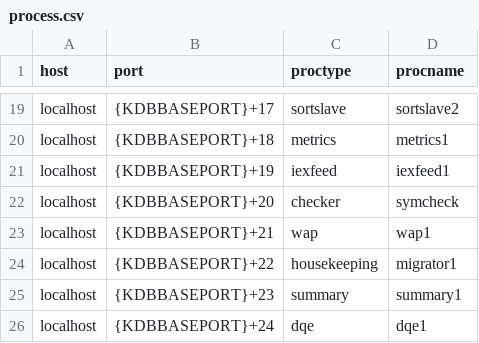
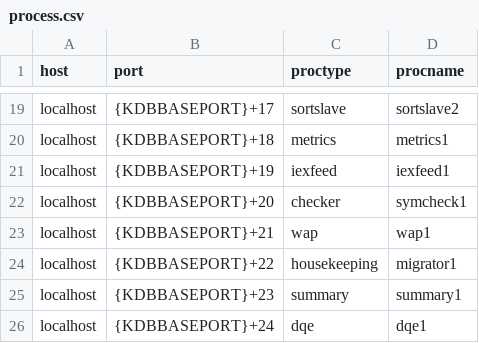
Before and after one commit to DataIntellectTech/TorQ-Finance-Starter-Pack, a CSV file: appconfig/process.csv, drawn as a sheet; only a part is shown, gaps mark what is left out.

Commit message:
Update symcheck process name

```diff
--- a/appconfig/process.csv
+++ b/appconfig/process.csv
@@ -21,3 +21,3 @@ localhost,{KDBBASEPORT}+18,metrics,metrics1
 localhost,{KDBBASEPORT}+19,iexfeed,iexfeed1
-localhost,{KDBBASEPORT}+20,checker,symcheck
+localhost,{KDBBASEPORT}+20,checker,symcheck1
 localhost,{KDBBASEPORT}+21,wap,wap1
```
